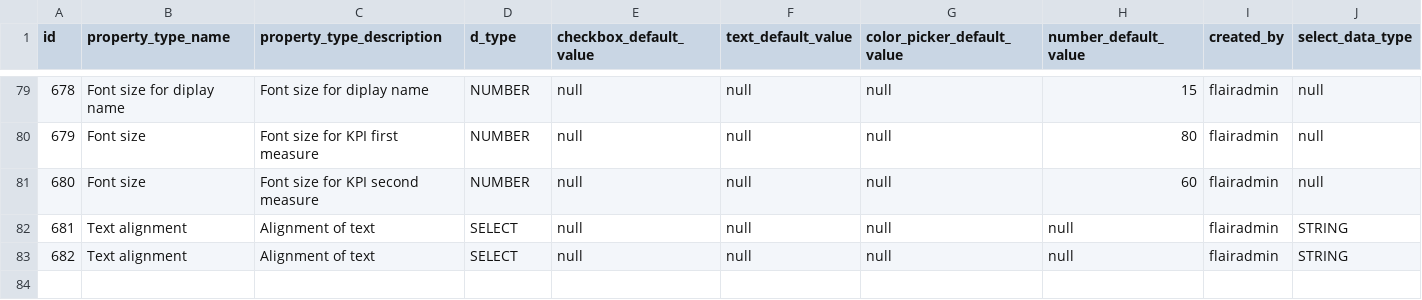
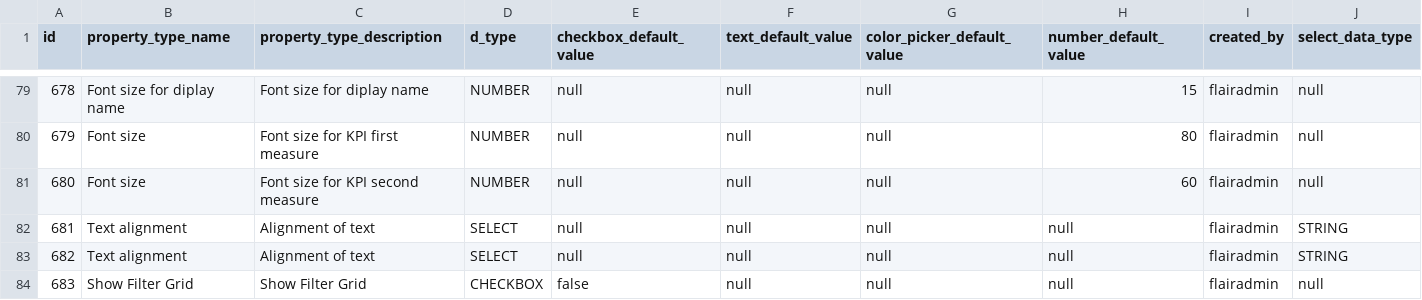
Before and after one commit to viz-centric/flair-bi, a CSV file: src/main/resources/config/liquibase/seed/propertytype.csv, drawn as a sheet; only a part is shown, gaps mark what is left out.

Commit message:
filter grid for cluster vertical bar chart

```diff
--- a/src/main/resources/config/liquibase/seed/propertytype.csv
+++ b/src/main/resources/config/liquibase/seed/propertytype.csv
@@ -83 +83,2 @@ id|property_type_name|property_type_description|d_type|checkbox_default_value|te
 682|Text alignment|Alignment of text|SELECT|null|null|null|null|flairadmin|STRING
+683|Show Filter Grid|Show Filter Grid|CHECKBOX|false|null|null|null|flairadmin|null
```
Also changed, not shown: src/main/resources/config/liquibase/seed/field_types_property_types.csv, src/main/resources/config/liquibase/seed/visualizations_property_types.csv, 1 other file.
